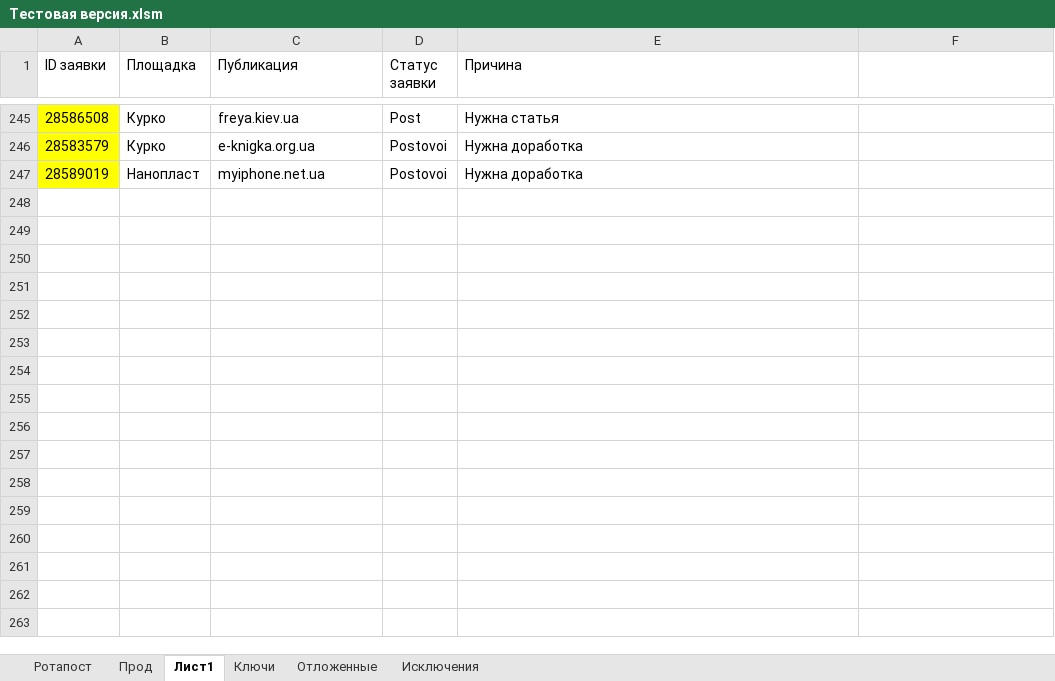
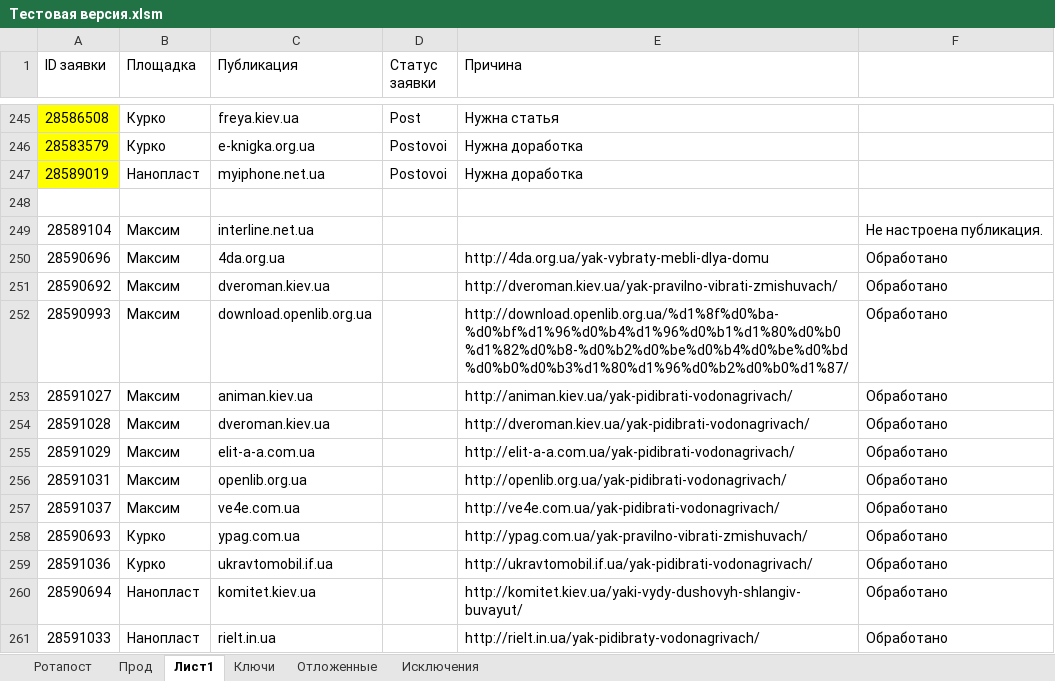
Before and after one commit to Goodron1981/MyMacros-master, an Excel workbook: Тестовая версия.xlsm, sheet Лист1, drawn as a sheet; only a part is shown, gaps mark what is left out; values as stored, in another font and other column widths than the file's, no borders; the diff names each change by its address in the sheet, - before the commit and + after, or states it on an @@ line.

```diff
--- a/Тестовая версия.xlsm (sheet Лист1)
+++ b/Тестовая версия.xlsm (sheet Лист1)
+row 248: (empty)
+row 249: 28589104 | Максим | interline.net.ua |  |  | Не настроена публикация.
+row 250: 28590696 | Максим | 4da.org.ua |  | http://4da.org.ua/yak-vybraty-mebli-dlya-domu | Обработано
+row 251: 28590692 | Максим | dveroman.kiev.ua |  | http://dveroman.kiev.ua/yak-pravilno-vibrati-zmishuvach/ | Обработано
+row 252: 28590993 | Максим | download.openlib.org.ua |  | http://download.openlib.org.ua/%d1%8f%d0%ba-%d0%bf%d1%96%d0%b4%d1%96%d0%b1%d1%80%d0%b0%d1%82%d0%b8-%d0%b2%d0%be%d0%b4%d0%be%d0%bd%d0%b0%d0%b3%d1%80%d1%96%d0%b2%d0%b0%d1%87/ | Обработано
+row 253: 28591027 | Максим | animan.kiev.ua |  | http://animan.kiev.ua/yak-pidibrati-vodonagrivach/ | Обработано
+row 254: 28591028 | Максим | dveroman.kiev.ua |  | http://dveroman.kiev.ua/yak-pidibrati-vodonagrivach/ | Обработано
+row 255: 28591029 | Максим | elit-a-a.com.ua |  | http://elit-a-a.com.ua/yak-pidibrati-vodonagrivach/ | Обработано
+row 256: 28591031 | Максим | openlib.org.ua |  | http://openlib.org.ua/yak-pidibrati-vodonagrivach/ | Обработано
+row 257: 28591037 | Максим | ve4e.com.ua |  | http://ve4e.com.ua/yak-pidibrati-vodonagrivach/ | Обработано
+row 258: 28590693 | Курко | ypag.com.ua |  | http://ypag.com.ua/yak-pravilno-vibrati-zmishuvach/ | Обработано
+row 259: 28591036 | Курко | ukravtomobil.if.ua |  | http://ukravtomobil.if.ua/yak-pidibrati-vodonagrivach/ | Обработано
+row 260: 28590694 | Нанопласт | komitet.kiev.ua |  | http://komitet.kiev.ua/yaki-vydy-dushovyh-shlangiv-buvayut/ | Обработано
+row 261: 28591033 | Нанопласт | rielt.in.ua |  | http://rielt.in.ua/yak-pidibraty-vodonagrivach/ | Обработано
```
Also changed, not shown: sheet Прод, sheet Ротапост, sheet Ключи, sheet Отложенные, Test.xlsm, Test_Blogun.xlsm, 1 other file.
